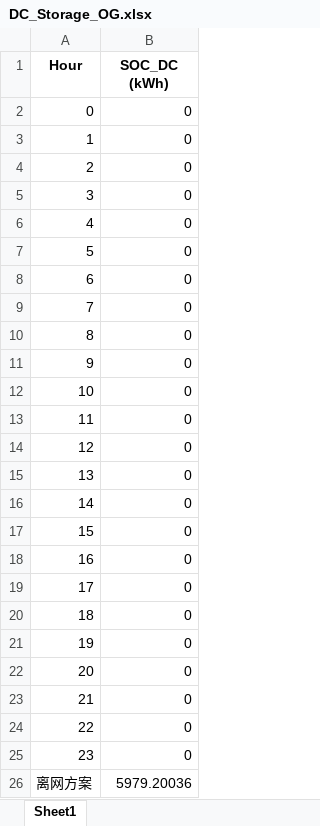
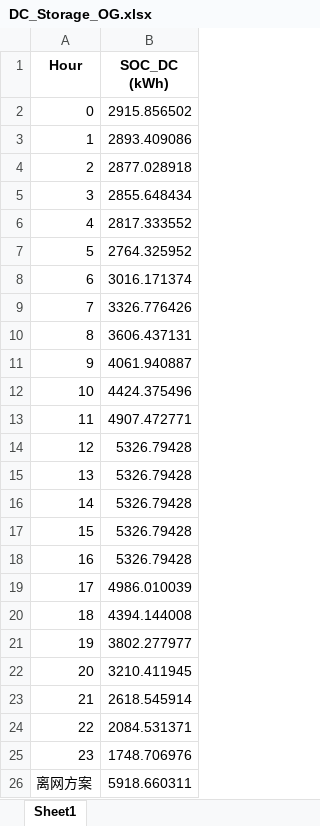
Before and after one commit to xzcxzcxzc333/Com-EEC2025-Optimize_Energy_System, an Excel workbook: output_data/DC_Storage_OG.xlsx, sheet Sheet1, drawn as a sheet; values as stored, in another font and other column widths than the file's, no borders; the diff names each change by its address in the sheet, - before the commit and + after, or states it on an @@ line.

```diff
--- a/output_data/DC_Storage_OG.xlsx (sheet Sheet1)
+++ b/output_data/DC_Storage_OG.xlsx (sheet Sheet1)
-B2 (SOC_DC (kWh)): 0
+B2 (SOC_DC (kWh)): 2915.856502
-B3 (SOC_DC (kWh)): 0
+B3 (SOC_DC (kWh)): 2893.409086
-B4 (SOC_DC (kWh)): 0
+B4 (SOC_DC (kWh)): 2877.028918
-B5 (SOC_DC (kWh)): 0
+B5 (SOC_DC (kWh)): 2855.648434
-B6 (SOC_DC (kWh)): 0
+B6 (SOC_DC (kWh)): 2817.333552
-B7 (SOC_DC (kWh)): 0
+B7 (SOC_DC (kWh)): 2764.325952
-B8 (SOC_DC (kWh)): 0
+B8 (SOC_DC (kWh)): 3016.171374
-B9 (SOC_DC (kWh)): 0
+B9 (SOC_DC (kWh)): 3326.776426
-B10 (SOC_DC (kWh)): 0
+B10 (SOC_DC (kWh)): 3606.437131
-B11 (SOC_DC (kWh)): 0
+B11 (SOC_DC (kWh)): 4061.940887
-B12 (SOC_DC (kWh)): 0
+B12 (SOC_DC (kWh)): 4424.375496
-B13 (SOC_DC (kWh)): 0
+B13 (SOC_DC (kWh)): 4907.472771
-B14:B18 (SOC_DC (kWh)): 0
+B14:B18 (SOC_DC (kWh)): 5326.79428
-B19 (SOC_DC (kWh)): 0
+B19 (SOC_DC (kWh)): 4986.010039
-B20 (SOC_DC (kWh)): 0
+B20 (SOC_DC (kWh)): 4394.144008
-B21 (SOC_DC (kWh)): 0
+B21 (SOC_DC (kWh)): 3802.277977
-B22 (SOC_DC (kWh)): 0
+B22 (SOC_DC (kWh)): 3210.411945
-B23 (SOC_DC (kWh)): 0
+B23 (SOC_DC (kWh)): 2618.545914
-B24 (SOC_DC (kWh)): 0
+B24 (SOC_DC (kWh)): 2084.531371
-B25 (SOC_DC (kWh)): 0
+B25 (SOC_DC (kWh)): 1748.706976
-B26 (SOC_DC (kWh)): 5979.20036
+B26 (SOC_DC (kWh)): 5918.660311
```
Also changed, not shown: output_data/AC_Load_OG.xlsx, output_data/AC_PV_OG.xlsx, 19 other files.
